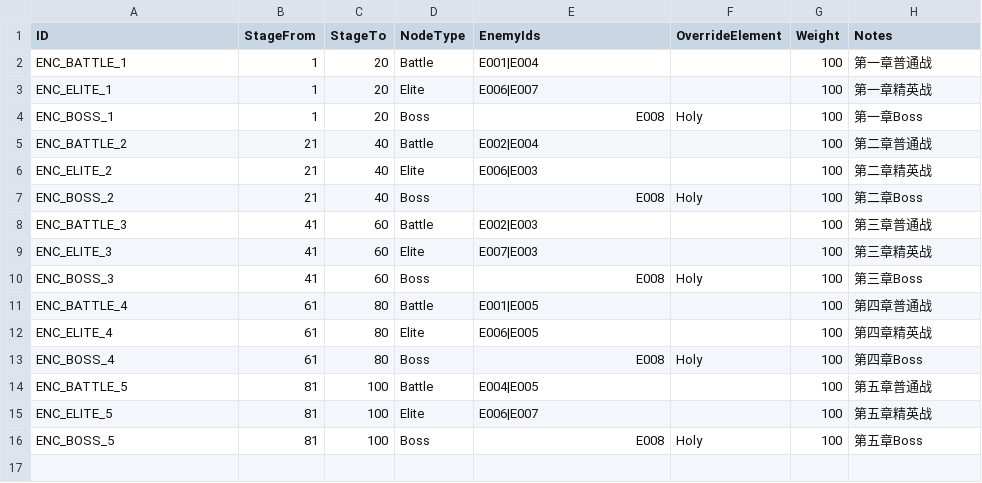
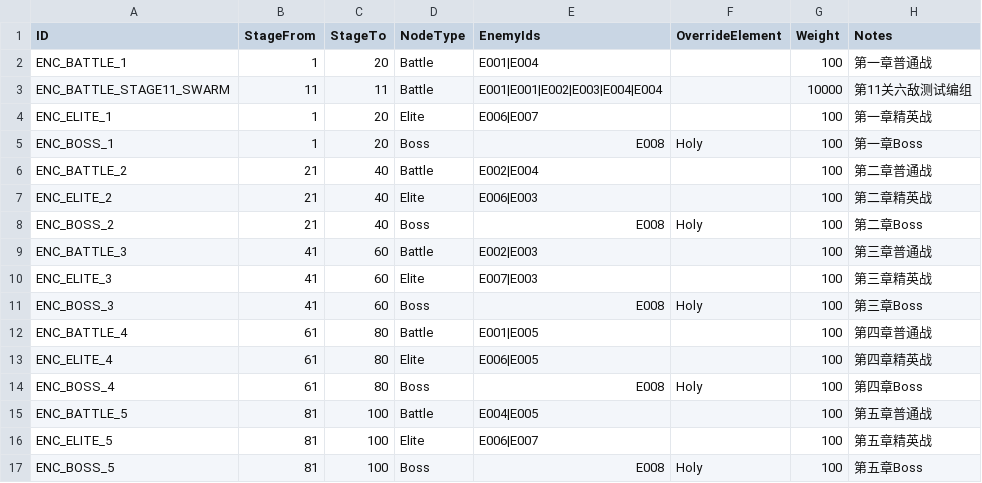
Before and after one commit to xyzhi/codexDlablo, a CSV file: Docs/EnemyEncounter.csv, drawn as a sheet.

```diff
--- a/Docs/EnemyEncounter.csv
+++ b/Docs/EnemyEncounter.csv
@@ -2,2 +2,3 @@
 "ENC_BATTLE_1","1","20","Battle","E001|E004","","100","第一章普通战"
+"ENC_BATTLE_STAGE11_SWARM","11","11","Battle","E001|E001|E002|E003|E004|E004","","10000","第11关六敌测试编组"
 "ENC_ELITE_1","1","20","Elite","E006|E007","","100","第一章精英战"
```
Also changed, not shown: Docs/Localization.csv, Docs/StoryNode.csv, 5 other files.
